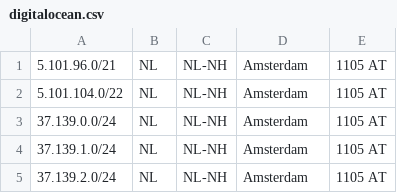
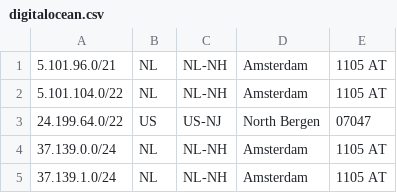
Before and after one commit to femueller/cloud-ip-ranges, a CSV file: digitalocean.csv, drawn as a sheet; only a part is shown; the shorter side is filled out with more unchanged rows; the diff names each change by its address in the sheet, - before the commit and + after, or states it on an @@ line.

Commit message:
Commit: 2022-08-18-22:00:05

```diff
--- a/digitalocean.csv
+++ b/digitalocean.csv
+row 3: 24.199.64.0/22 | US | US-NJ | North Bergen | 07047
```
